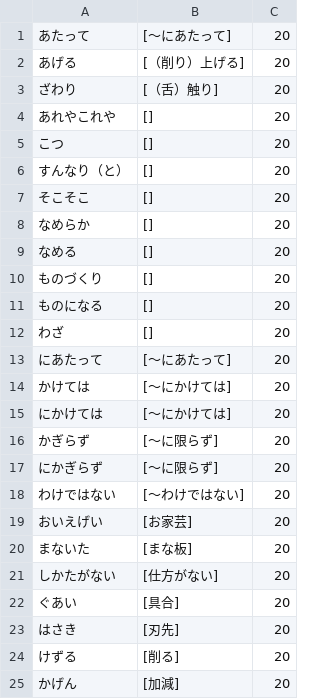
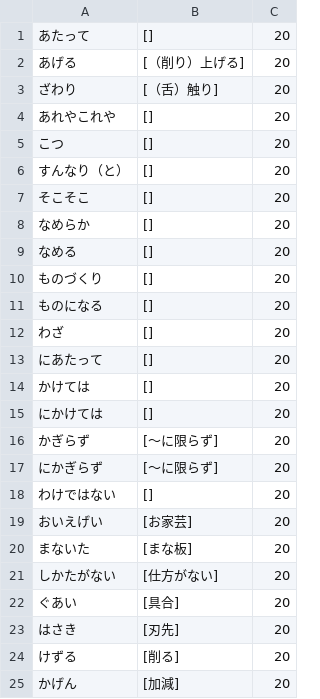
Before and after one commit to takarabune/japanese-resources, a CSV file: CMN-wordlists/raw/CMN 20.csv, drawn as a sheet; only a part is shown.

Commit message:
Update CMN 20.csv

```diff
--- a/CMN-wordlists/raw/CMN 20.csv
+++ b/CMN-wordlists/raw/CMN 20.csv
@@ -1,2 +1,2 @@
-あたって,[〜にあたって],20
+あたって,[],20
 あげる,[（削り）上げる],20
@@ -12,8 +12,8 @@
 わざ,[],20
-にあたって,[～にあたって],20
-かけては,[～にかけては],20
-にかけては,[～にかけては],20
+にあたって,[],20
+かけては,[],20
+にかけては,[],20
 かぎらず,[～に限らず],20
 にかぎらず,[～に限らず],20
-わけではない,[～わけではない],20
+わけではない,[],20
 おいえげい,[お家芸],20
```
